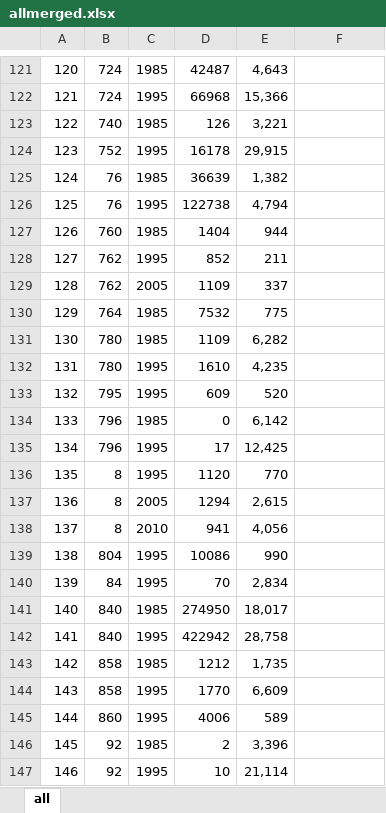
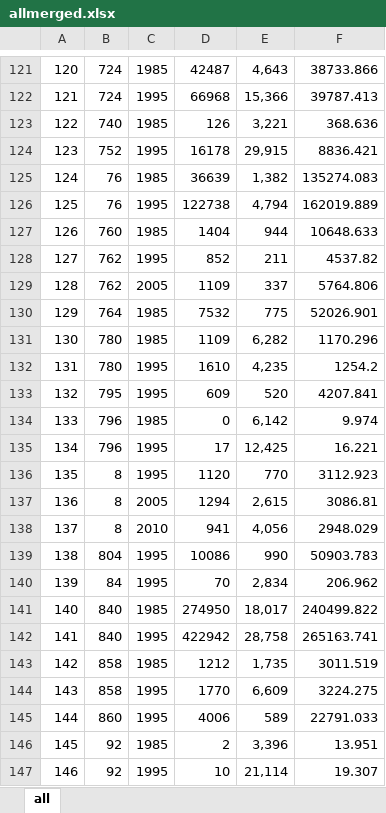
Before and after one commit to T3chy/biostatscancerecon, an Excel workbook: allmerged.xlsx, sheet all, drawn as a sheet; only a part is shown, gaps mark what is left out; values as stored, in another font and other column widths than the file's, no borders; the diff covers the shown part only; the diff names each change by its address in the sheet, - before the commit and + after, or states it on an @@ line.

```diff
--- a/allmerged.xlsx (sheet all)
+++ b/allmerged.xlsx (sheet all)
-F121: (empty)
+F121: 38733.866
-F122: (empty)
+F122: 39787.413
-F123: (empty)
+F123: 368.636
-F124: (empty)
+F124: 8836.421
-F125: (empty)
+F125: 135274.083
-F126: (empty)
+F126: 162019.889
-F127: (empty)
+F127: 10648.633
-F128: (empty)
+F128: 4537.82
-F129: (empty)
+F129: 5764.806
-F130: (empty)
+F130: 52026.901
-F131: (empty)
+F131: 1170.296
-F132: (empty)
+F132: 1254.2
-F133: (empty)
+F133: 4207.841
-F134: (empty)
+F134: 9.974
-F135: (empty)
+F135: 16.221
-F136: (empty)
+F136: 3112.923
-F137: (empty)
+F137: 3086.81
-F138: (empty)
+F138: 2948.029
-F139: (empty)
+F139: 50903.783
-F140: (empty)
+F140: 206.962
-F141: (empty)
+F141: 240499.822
-F142: (empty)
+F142: 265163.741
-F143: (empty)
+F143: 3011.519
-F144: (empty)
+F144: 3224.275
-F145: (empty)
+F145: 22791.033
-F146: (empty)
+F146: 13.951
-F147: (empty)
+F147: 19.307
```
Also changed, not shown: 1 added row, 1 removed row and 28 edited cells elsewhere in this sheet.
